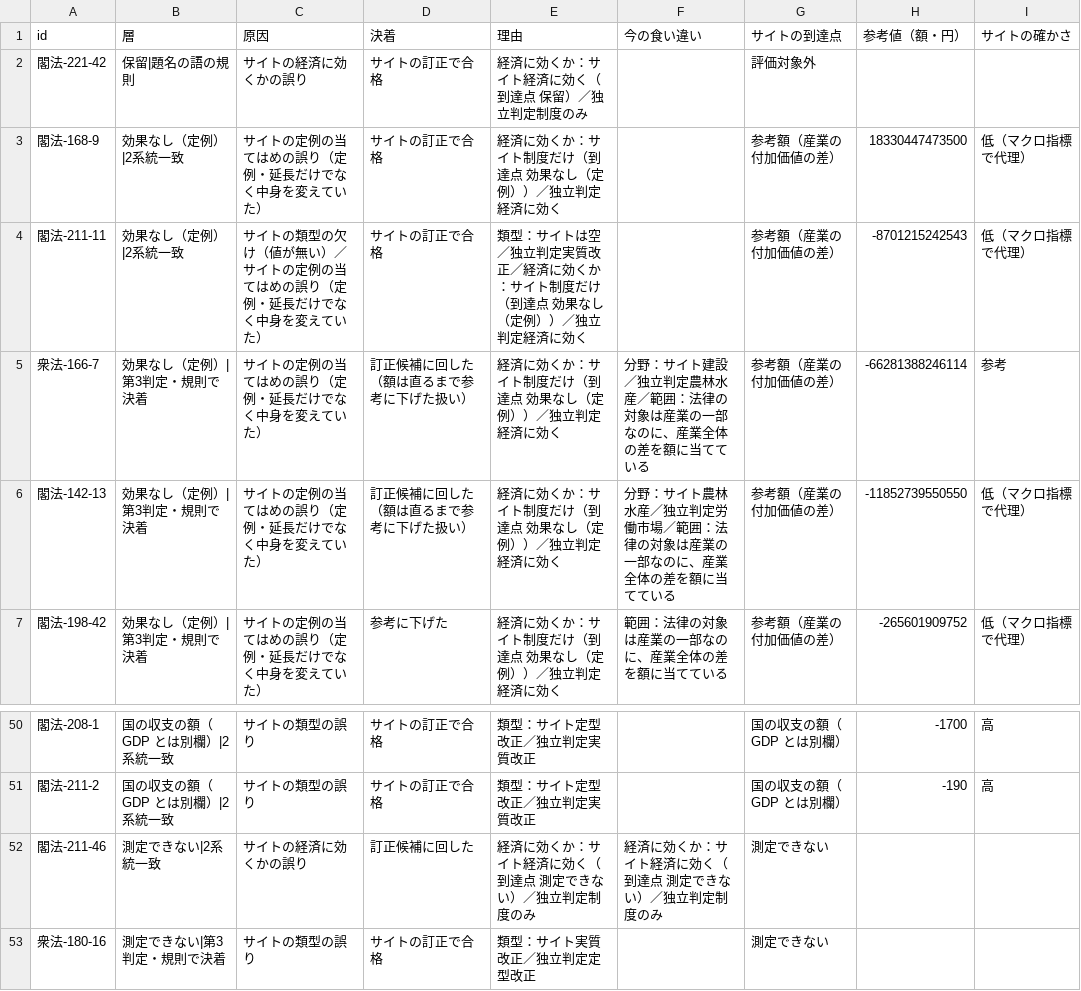
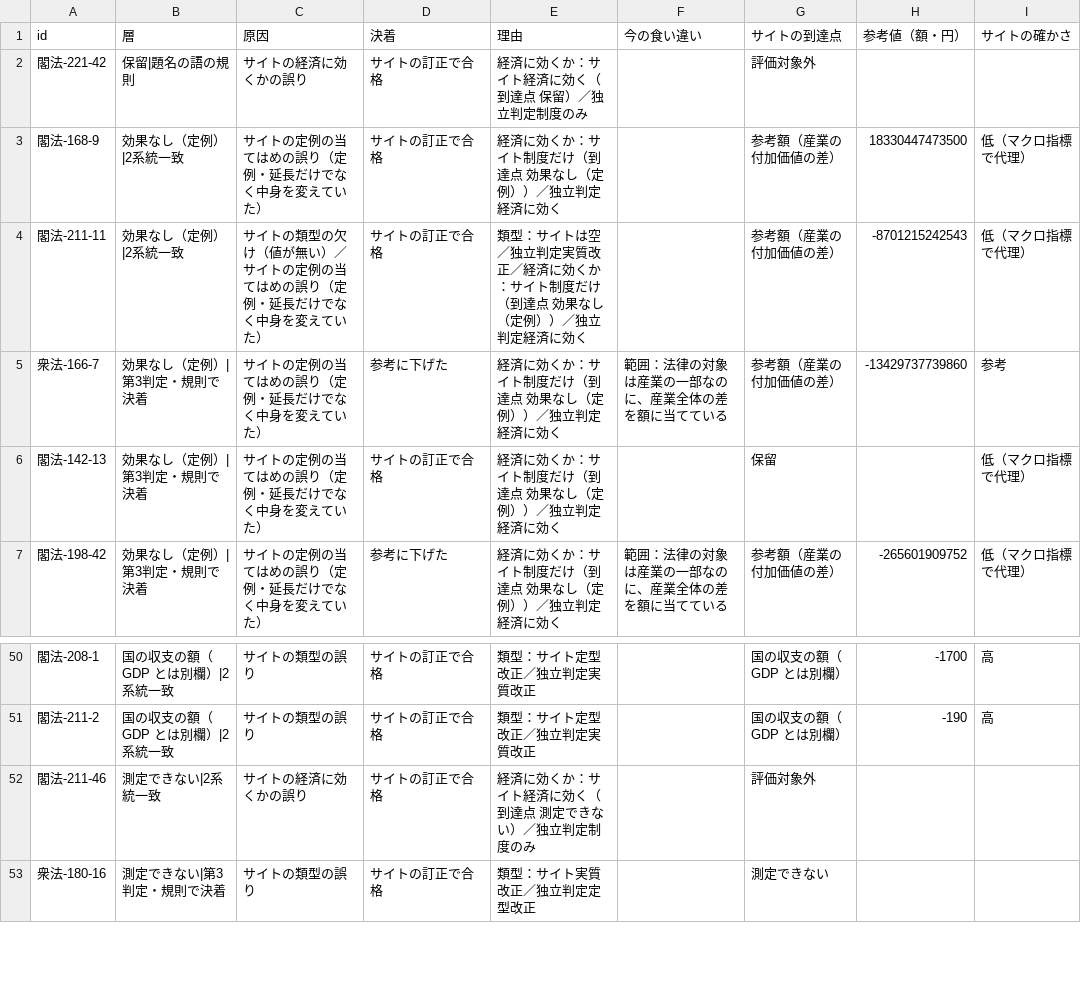
Before and after one commit to nexus-ai-2045/public-interest-lens, a CSV file: data/derived/evaluation-ledger-v1/sample-v2/resolutions.csv, drawn as a sheet; only a part is shown, gaps mark what is left out.

```diff
--- a/data/derived/evaluation-ledger-v1/sample-v2/resolutions.csv
+++ b/data/derived/evaluation-ledger-v1/sample-v2/resolutions.csv
@@ -4,4 +4,4 @@ id,層,原因,決着,理由,今の食い違い,サイトの到達点,参考値
 閣法-211-11,効果なし（定例）|2系統一致,サイトの類型の欠け（値が無い）／サイトの定例の当てはめの誤り（定例・延長だけでなく中身を変えていた）,サイトの訂正で合格,類型：サイトは空／独立判定実質改正／経済に効くか：サイト制度だけ（到達点 効果なし（定例））／独立判定経済に効く,,参考額（産業の付加価値の差）,-8701215242543,低（マクロ指標で代理）
-衆法-166-7,効果なし（定例）|第3判定・規則で決着,サイトの定例の当てはめの誤り（定例・延長だけでなく中身を変えていた）,訂正候補に回した（額は直るまで参考に下げた扱い）,経済に効くか：サイト制度だけ（到達点 効果なし（定例））／独立判定経済に効く,分野：サイト建設／独立判定農林水産／範囲：法律の対象は産業の一部なのに、産業全体の差を額に当てている,参考額（産業の付加価値の差）,-66281388246114,参考
-閣法-142-13,効果なし（定例）|第3判定・規則で決着,サイトの定例の当てはめの誤り（定例・延長だけでなく中身を変えていた）,訂正候補に回した（額は直るまで参考に下げた扱い）,経済に効くか：サイト制度だけ（到達点 効果なし（定例））／独立判定経済に効く,分野：サイト農林水産／独立判定労働市場／範囲：法律の対象は産業の一部なのに、産業全体の差を額に当てている,参考額（産業の付加価値の差）,-11852739550550,低（マクロ指標で代理）
+衆法-166-7,効果なし（定例）|第3判定・規則で決着,サイトの定例の当てはめの誤り（定例・延長だけでなく中身を変えていた）,参考に下げた,経済に効くか：サイト制度だけ（到達点 効果なし（定例））／独立判定経済に効く,範囲：法律の対象は産業の一部なのに、産業全体の差を額に当てている,参考額（産業の付加価値の差）,-13429737739860,参考
+閣法-142-13,効果なし（定例）|第3判定・規則で決着,サイトの定例の当てはめの誤り（定例・延長だけでなく中身を変えていた）,サイトの訂正で合格,経済に効くか：サイト制度だけ（到達点 効果なし（定例））／独立判定経済に効く,,保留,,低（マクロ指標で代理）
 閣法-198-42,効果なし（定例）|第3判定・規則で決着,サイトの定例の当てはめの誤り（定例・延長だけでなく中身を変えていた）,参考に下げた,経済に効くか：サイト制度だけ（到達点 効果なし（定例））／独立判定経済に効く,範囲：法律の対象は産業の一部なのに、産業全体の差を額に当てている,参考額（産業の付加価値の差）,-265601909752,低（マクロ指標で代理）
@@ -51,3 +51,3 @@ id,層,原因,決着,理由,今の食い違い,サイトの到達点,参考値
 閣法-211-2,国の収支の額（GDP とは別欄）|2系統一致,サイトの類型の誤り,サイトの訂正で合格,類型：サイト定型改正／独立判定実質改正,,国の収支の額（GDP とは別欄）,-190,高
-閣法-211-46,測定できない|2系統一致,サイトの経済に効くかの誤り,訂正候補に回した,経済に効くか：サイト経済に効く（到達点 測定できない）／独立判定制度のみ,経済に効くか：サイト経済に効く（到達点 測定できない）／独立判定制度のみ,測定できない,,
+閣法-211-46,測定できない|2系統一致,サイトの経済に効くかの誤り,サイトの訂正で合格,経済に効くか：サイト経済に効く（到達点 測定できない）／独立判定制度のみ,,評価対象外,,
 衆法-180-16,測定できない|第3判定・規則で決着,サイトの類型の誤り,サイトの訂正で合格,類型：サイト実質改正／独立判定定型改正,,測定できない,,
```
Also changed, not shown: data/derived/evaluation-ledger-v1/sample-v2/correction-candidates.csv, data/derived/primary-source-corrections-v1/corrections.csv, 16 other files.
